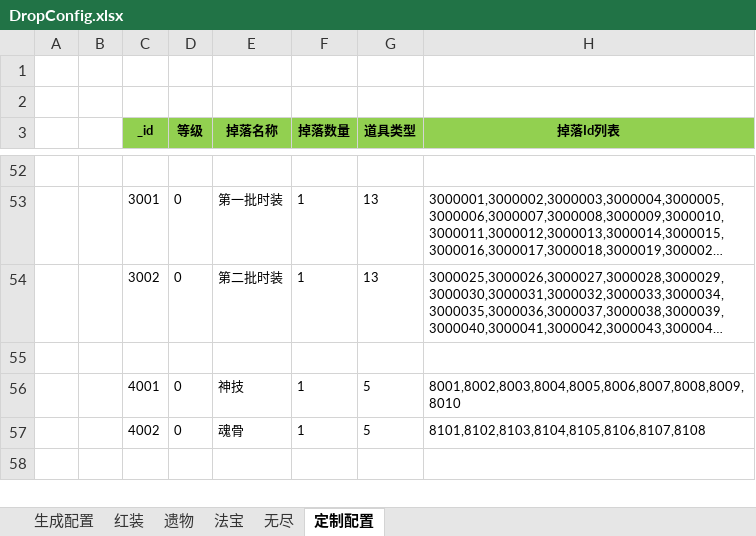
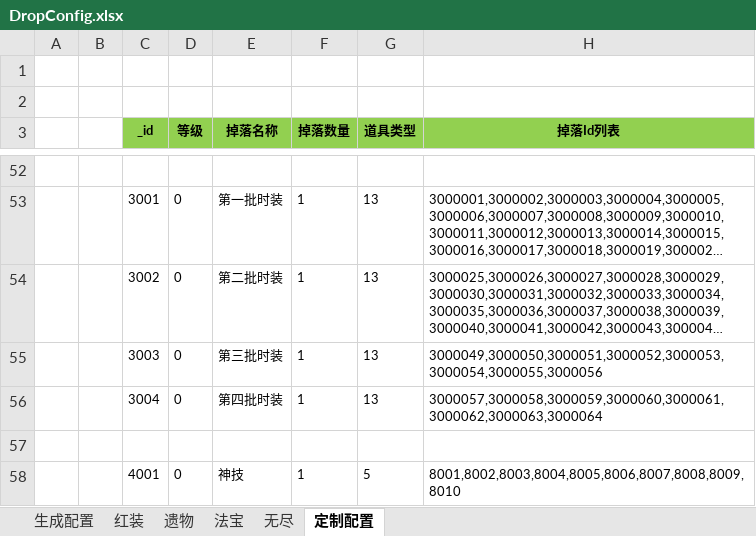
Before and after one commit to wokanjianyang/WrittenLegend, an Excel workbook: Excel/DropConfig.xlsx, sheet 定制配置, drawn as a sheet; only a part is shown, gaps mark what is left out; the shorter side is filled out with more unchanged rows; long unchanged cells end in …; values as stored, in another font and other column widths than the file's, no borders; the diff names each change by its address in the sheet, - before the commit and + after, or states it on an @@ line.

```diff
--- a/Excel/DropConfig.xlsx (sheet 定制配置)
+++ b/Excel/DropConfig.xlsx (sheet 定制配置)
+row 55:  |  | 3003 | 0 | 第三批时装 | 1 | 13 | 3000049,3000050,3000051,3000052,3000053,3000054,3000055,3000056
+row 56:  |  | 3004 | 0 | 第四批时装 | 1 | 13 | 3000057,3000058,3000059,3000060,3000061,3000062,3000063,3000064
```
Also changed, not shown: Excel/DropLimitConfig.xlsx, Excel/FashionConfig.xlsx, 22 other files.
